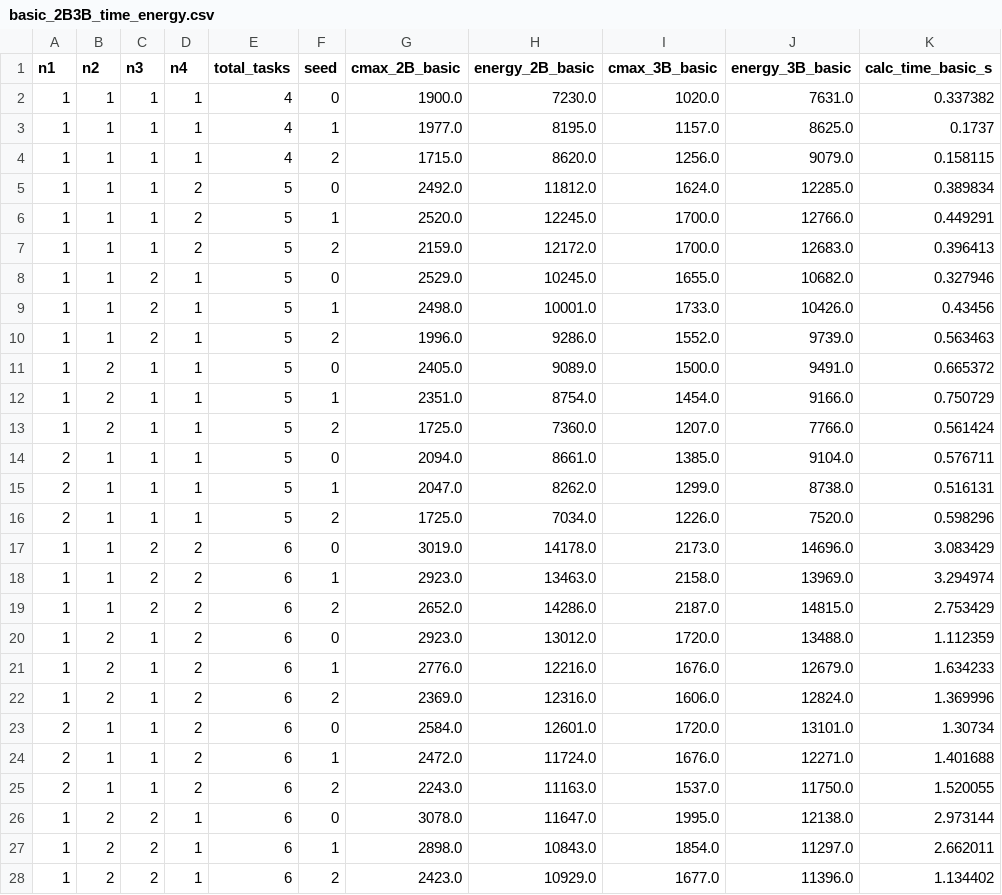
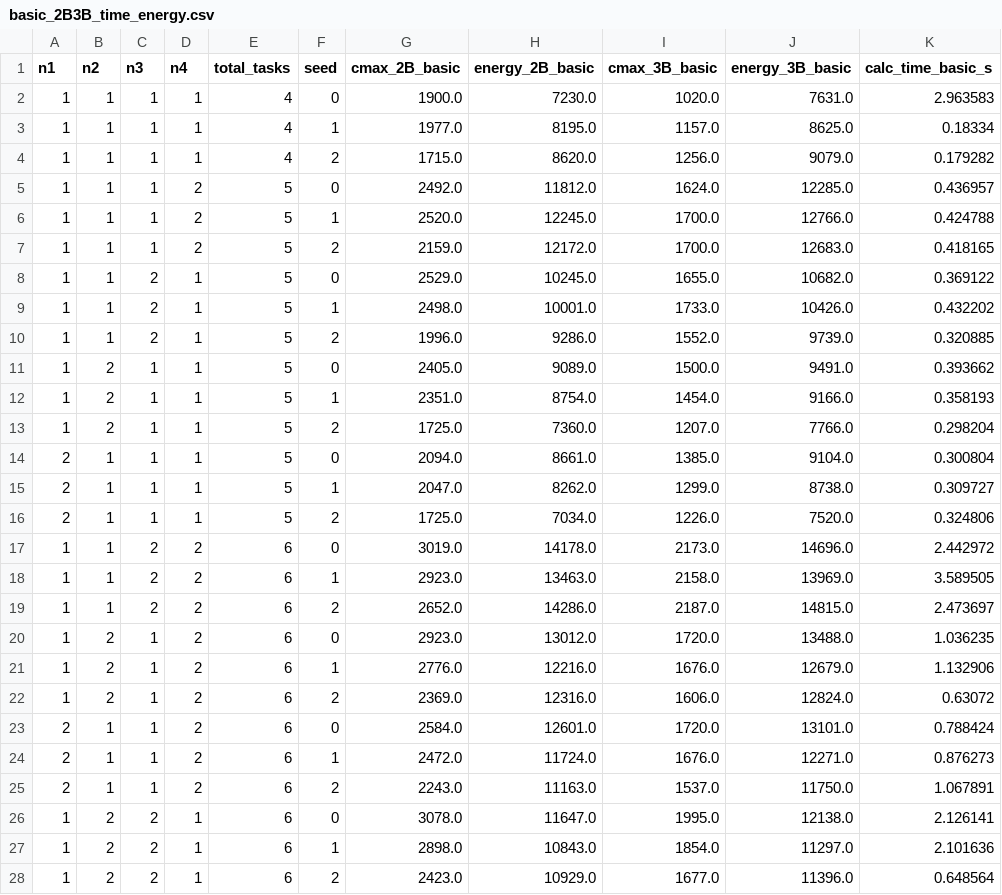
Before and after one commit to xxxxxxxjq/multi_arm_course_project, a CSV file: outputs/four_case_framework/basic_2B3B_time_energy.csv, drawn as a sheet; only a part is shown; the diff covers the shown part only.

```diff
--- a/outputs/four_case_framework/basic_2B3B_time_energy.csv
+++ b/outputs/four_case_framework/basic_2B3B_time_energy.csv
@@ -1,28 +1,28 @@
 n1,n2,n3,n4,total_tasks,seed,cmax_2B_basic,energy_2B_basic,cmax_3B_basic,energy_3B_basic,calc_time_basic_s
-1,1,1,1,4,0,1900.0,7230.0,1020.0,7631.0,0.337382
-1,1,1,1,4,1,1977.0,8195.0,1157.0,8625.0,0.1737
-1,1,1,1,4,2,1715.0,8620.0,1256.0,9079.0,0.158115
-1,1,1,2,5,0,2492.0,11812.0,1624.0,12285.0,0.389834
-1,1,1,2,5,1,2520.0,12245.0,1700.0,12766.0,0.449291
-1,1,1,2,5,2,2159.0,12172.0,1700.0,12683.0,0.396413
-1,1,2,1,5,0,2529.0,10245.0,1655.0,10682.0,0.327946
-1,1,2,1,5,1,2498.0,10001.0,1733.0,10426.0,0.43456
-1,1,2,1,5,2,1996.0,9286.0,1552.0,9739.0,0.563463
-1,2,1,1,5,0,2405.0,9089.0,1500.0,9491.0,0.665372
-1,2,1,1,5,1,2351.0,8754.0,1454.0,9166.0,0.750729
-1,2,1,1,5,2,1725.0,7360.0,1207.0,7766.0,0.561424
-2,1,1,1,5,0,2094.0,8661.0,1385.0,9104.0,0.576711
-2,1,1,1,5,1,2047.0,8262.0,1299.0,8738.0,0.516131
-2,1,1,1,5,2,1725.0,7034.0,1226.0,7520.0,0.598296
-1,1,2,2,6,0,3019.0,14178.0,2173.0,14696.0,3.083429
-1,1,2,2,6,1,2923.0,13463.0,2158.0,13969.0,3.294974
-1,1,2,2,6,2,2652.0,14286.0,2187.0,14815.0,2.753429
-1,2,1,2,6,0,2923.0,13012.0,1720.0,13488.0,1.112359
-1,2,1,2,6,1,2776.0,12216.0,1676.0,12679.0,1.634233
-1,2,1,2,6,2,2369.0,12316.0,1606.0,12824.0,1.369996
-2,1,1,2,6,0,2584.0,12601.0,1720.0,13101.0,1.30734
-2,1,1,2,6,1,2472.0,11724.0,1676.0,12271.0,1.401688
-2,1,1,2,6,2,2243.0,11163.0,1537.0,11750.0,1.520055
-1,2,2,1,6,0,3078.0,11647.0,1995.0,12138.0,2.973144
-1,2,2,1,6,1,2898.0,10843.0,1854.0,11297.0,2.662011
-1,2,2,1,6,2,2423.0,10929.0,1677.0,11396.0,1.134402
+1,1,1,1,4,0,1900.0,7230.0,1020.0,7631.0,2.963583
+1,1,1,1,4,1,1977.0,8195.0,1157.0,8625.0,0.18334
+1,1,1,1,4,2,1715.0,8620.0,1256.0,9079.0,0.179282
+1,1,1,2,5,0,2492.0,11812.0,1624.0,12285.0,0.436957
+1,1,1,2,5,1,2520.0,12245.0,1700.0,12766.0,0.424788
+1,1,1,2,5,2,2159.0,12172.0,1700.0,12683.0,0.418165
+1,1,2,1,5,0,2529.0,10245.0,1655.0,10682.0,0.369122
+1,1,2,1,5,1,2498.0,10001.0,1733.0,10426.0,0.432202
+1,1,2,1,5,2,1996.0,9286.0,1552.0,9739.0,0.320885
+1,2,1,1,5,0,2405.0,9089.0,1500.0,9491.0,0.393662
+1,2,1,1,5,1,2351.0,8754.0,1454.0,9166.0,0.358193
+1,2,1,1,5,2,1725.0,7360.0,1207.0,7766.0,0.298204
+2,1,1,1,5,0,2094.0,8661.0,1385.0,9104.0,0.300804
+2,1,1,1,5,1,2047.0,8262.0,1299.0,8738.0,0.309727
+2,1,1,1,5,2,1725.0,7034.0,1226.0,7520.0,0.324806
+1,1,2,2,6,0,3019.0,14178.0,2173.0,14696.0,2.442972
+1,1,2,2,6,1,2923.0,13463.0,2158.0,13969.0,3.589505
+1,1,2,2,6,2,2652.0,14286.0,2187.0,14815.0,2.473697
+1,2,1,2,6,0,2923.0,13012.0,1720.0,13488.0,1.036235
+1,2,1,2,6,1,2776.0,12216.0,1676.0,12679.0,1.132906
+1,2,1,2,6,2,2369.0,12316.0,1606.0,12824.0,0.63072
+2,1,1,2,6,0,2584.0,12601.0,1720.0,13101.0,0.788424
+2,1,1,2,6,1,2472.0,11724.0,1676.0,12271.0,0.876273
+2,1,1,2,6,2,2243.0,11163.0,1537.0,11750.0,1.067891
+1,2,2,1,6,0,3078.0,11647.0,1995.0,12138.0,2.126141
+1,2,2,1,6,1,2898.0,10843.0,1854.0,11297.0,2.101636
+1,2,2,1,6,2,2423.0,10929.0,1677.0,11396.0,0.648564
```
Also changed, not shown: 3 added rows and 18 edited cells elsewhere in this file, 2 other files.
